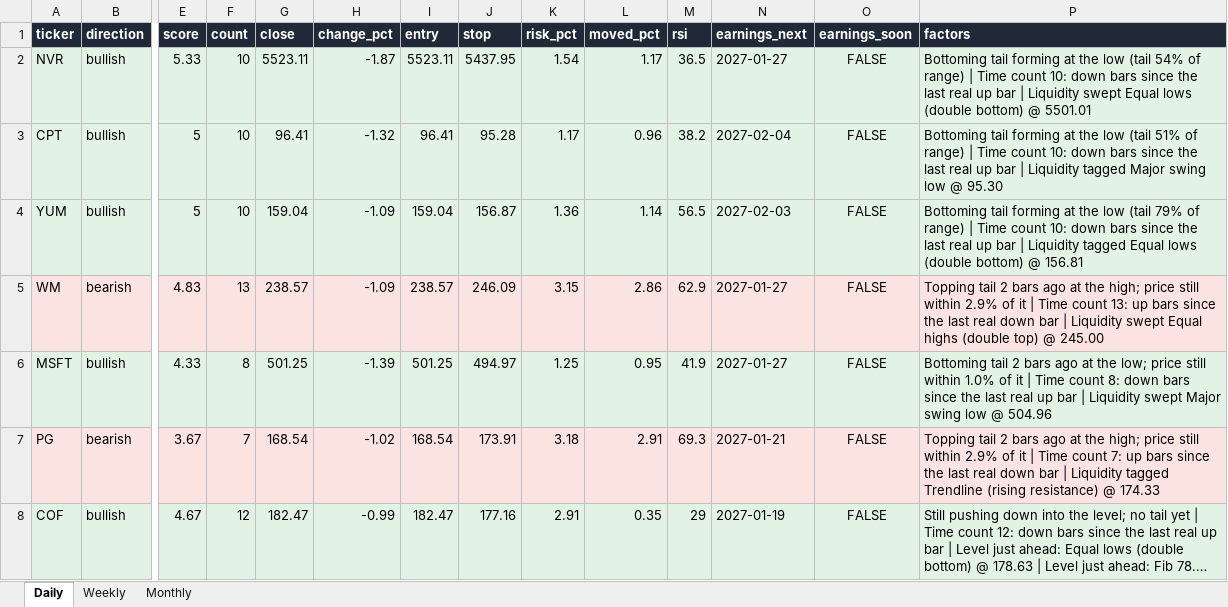
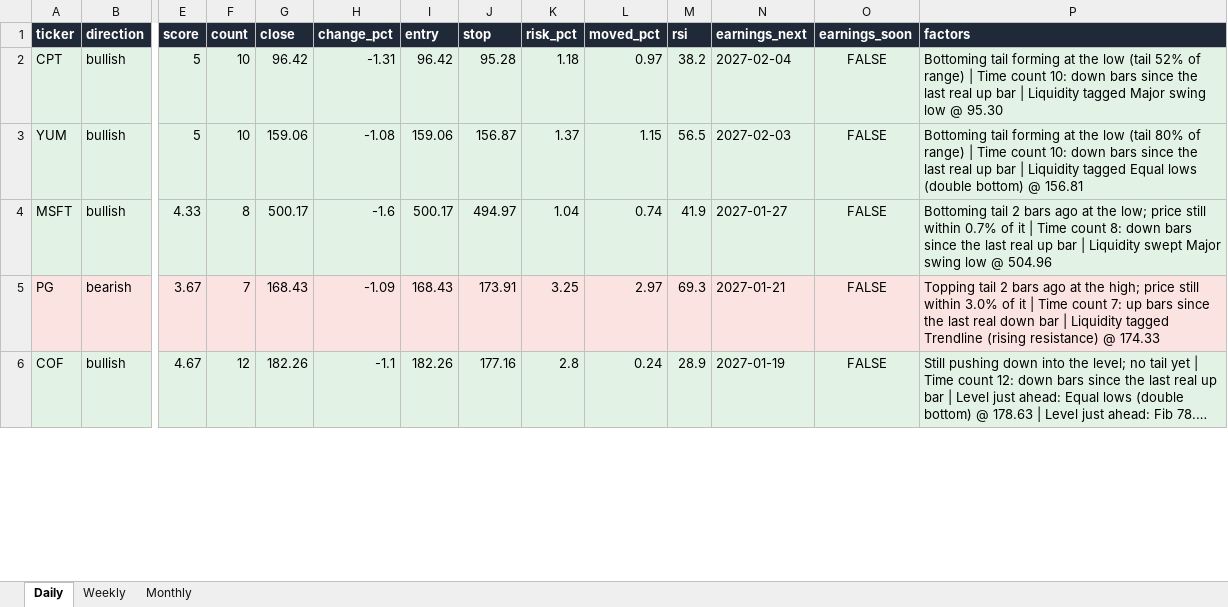
Before and after one commit to Ron1415/reversal-scanner, an Excel workbook: site/reversal_signals.xlsx, sheet Daily, drawn as a sheet; only a part is shown, gaps mark what is left out; long unchanged cells end in …; values as stored, in another font and other column widths than the file's, no borders; removed rows and columns are numbered as before the commit, all else as after; rows hold the shown columns only; the diff covers the shown part only; the diff names each change by its address in the sheet, - before the commit and + after, or states it on an @@ line.

```diff
--- a/site/reversal_signals.xlsx (sheet Daily)
+++ b/site/reversal_signals.xlsx (sheet Daily)
-row 2: NVR | bullish | 5.33 | 10 | 5523.11 | -1.87 | 5523.11 | 5437.95 | 1.54 | 1.17 | 36.5 | 2027-01-27 | FALSE | Bottoming tail forming at the low (tail 54% of range) | Time count 10: down bars since the last real up bar | Liquidity swept Equal lows (double bottom) @ 5501.01
-G2 (close): 96.41
+G2 (close): 96.42
-H2 (change_pct): -1.32
+H2 (change_pct): -1.31
-I2 (entry): 96.41
+I2 (entry): 96.42
-K2 (risk_pct): 1.17
+K2 (risk_pct): 1.18
-L2 (moved_pct): 0.96
+L2 (moved_pct): 0.97
-P2 (factors): …low (tail 51% of range)…
+P2 (factors): …low (tail 52% of range)…
-G3 (close): 159.04
+G3 (close): 159.06
-H3 (change_pct): -1.09
+H3 (change_pct): -1.08
-I3 (entry): 159.04
+I3 (entry): 159.06
-K3 (risk_pct): 1.36
+K3 (risk_pct): 1.37
-L3 (moved_pct): 1.14
+L3 (moved_pct): 1.15
-P3 (factors): …low (tail 79% of range)…
+P3 (factors): …low (tail 80% of range)…
-row 5: WM | bearish | 4.83 | 13 | 238.57 | -1.09 | 238.57 | 246.09 | 3.15 | 2.86 | 62.9 | 2027-01-27 | FALSE | Topping tail 2 bars ago at the high; price still within 2.9% of it | Time count 13: up bars since the last real down bar | Liquidity swept Equal highs (double top) @ 245.00
-G4 (close): 501.25
+G4 (close): 500.17
-H4 (change_pct): -1.39
+H4 (change_pct): -1.6
-I4 (entry): 501.25
+I4 (entry): 500.17
-K4 (risk_pct): 1.25
+K4 (risk_pct): 1.04
-L4 (moved_pct): 0.95
+L4 (moved_pct): 0.74
-P4 (factors): …still within 1.0% of it…
+P4 (factors): …still within 0.7% of it…
-G5 (close): 168.54
+G5 (close): 168.43
-H5 (change_pct): -1.02
+H5 (change_pct): -1.09
-I5 (entry): 168.54
+I5 (entry): 168.43
-K5 (risk_pct): 3.18
+K5 (risk_pct): 3.25
-L5 (moved_pct): 2.91
+L5 (moved_pct): 2.97
-P5 (factors): …still within 2.9% of it…
+P5 (factors): …still within 3.0% of it…
-G6 (close): 182.47
+G6 (close): 182.26
-H6 (change_pct): -0.99
+H6 (change_pct): -1.1
-I6 (entry): 182.47
+I6 (entry): 182.26
-K6 (risk_pct): 2.91
+K6 (risk_pct): 2.8
-L6 (moved_pct): 0.35
+L6 (moved_pct): 0.24
-M6 (rsi): 29
+M6 (rsi): 28.9
```
Also changed, not shown: 2 added rows and 149 edited cells elsewhere in this sheet, 7 other files.
